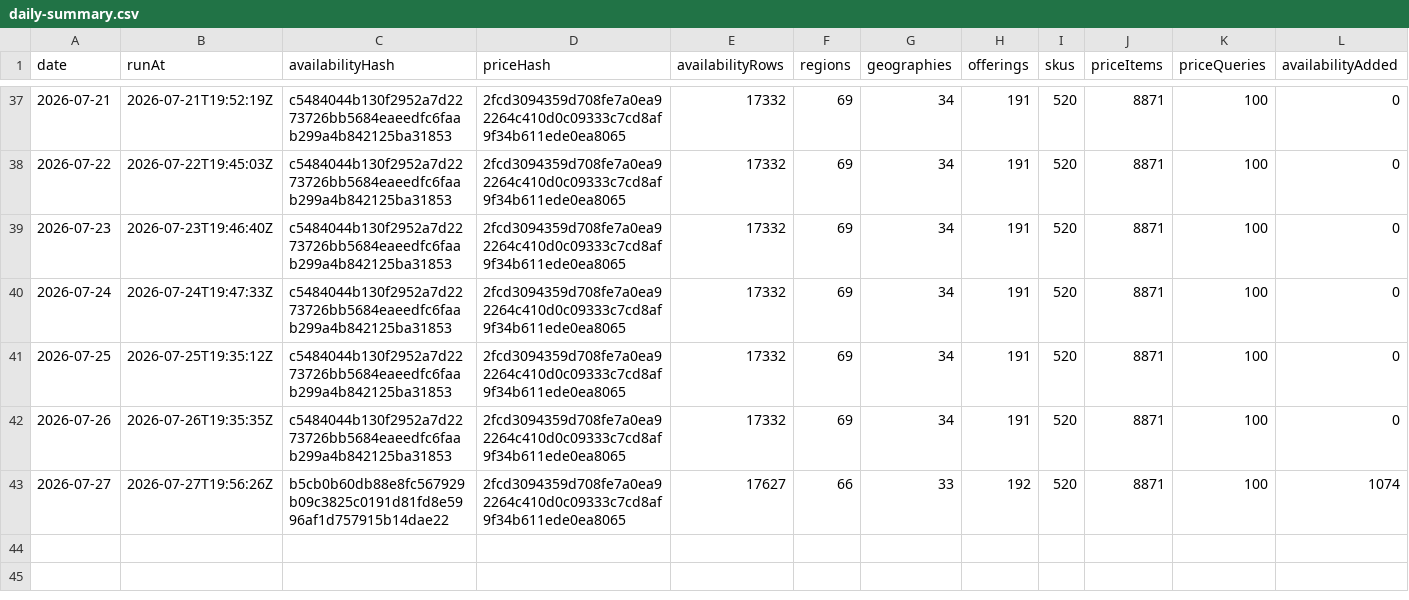
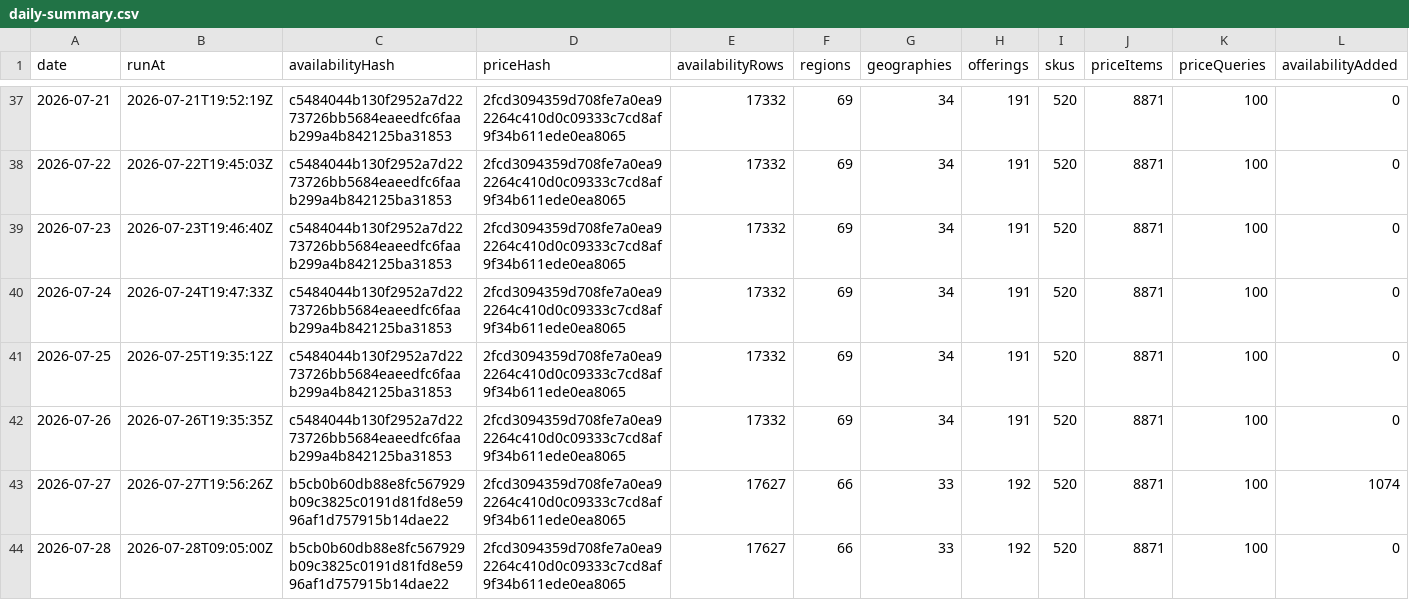
Before and after one commit to s04/azure-regional-services, a CSV file: data/gold/timeseries/daily-summary.csv, drawn as a sheet; only a part is shown, gaps mark what is left out; rows hold the shown columns only; the diff names each change by its address in the sheet, - before the commit and + after, or states it on an @@ line.

```diff
--- a/data/gold/timeseries/daily-summary.csv
+++ b/data/gold/timeseries/daily-summary.csv
+row 44: 2026-07-28 | 2026-07-28T09:05:00Z | b5cb0b60db88e8fc567929b09c3825c0191d81fd8e5996af1d757915b14dae22 | 2fcd3094359d708fe7a0ea92264c410d0c09333c7cd8af9f34b611ede0ea8065 | 17627 | 66 | 33 | 192 | 520 | 8871 | 100 | 0
```
Also changed, not shown: 5 other files.
